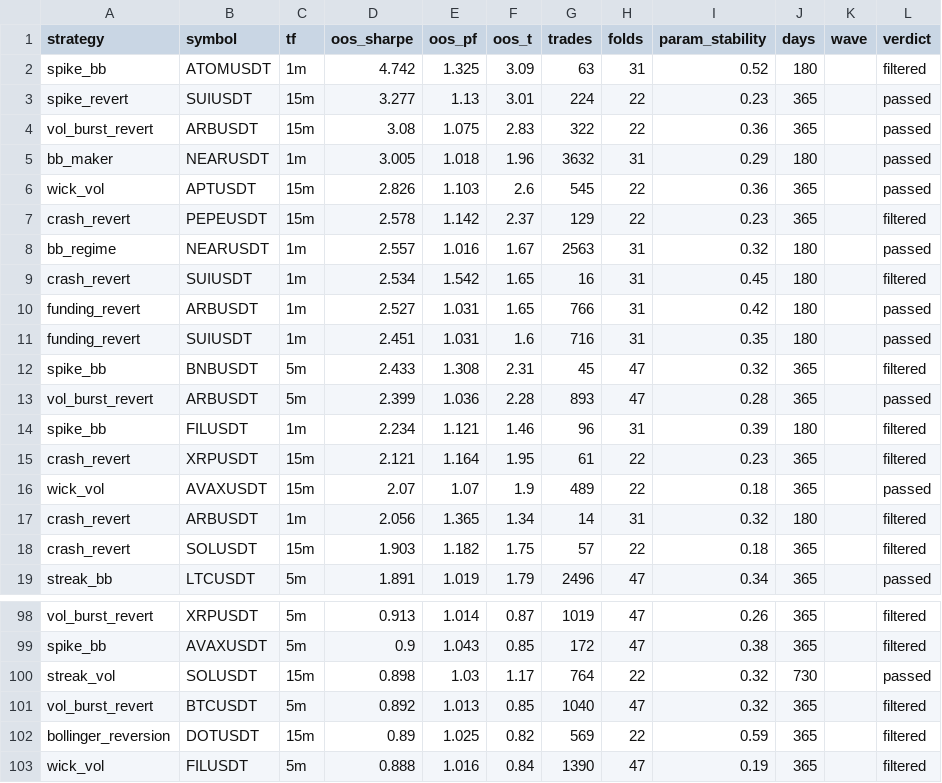
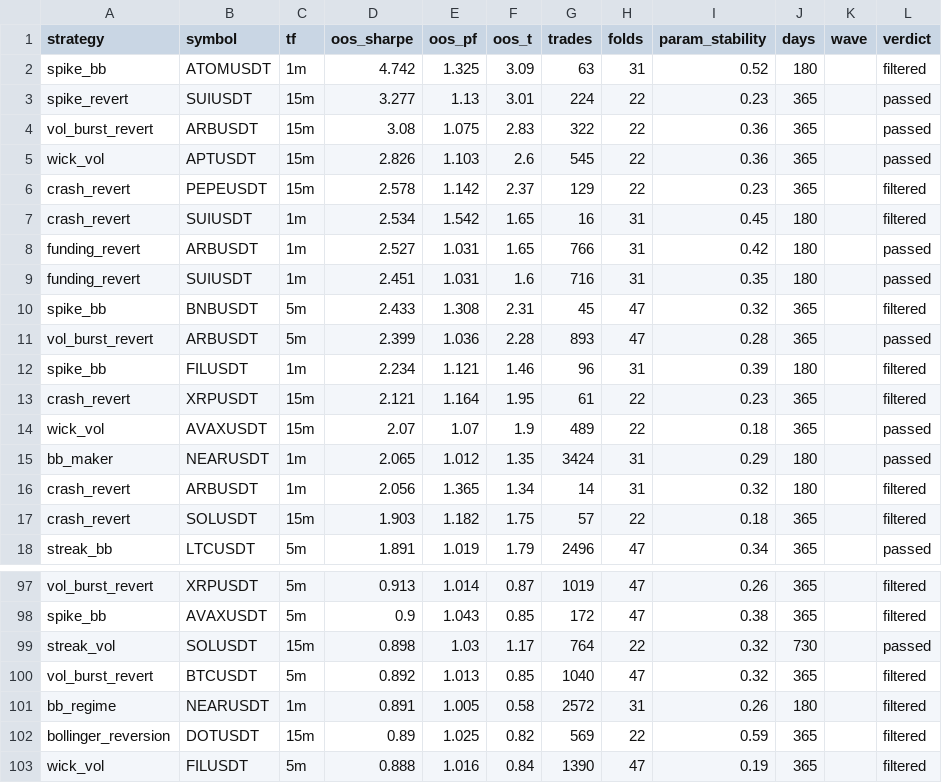
Before and after one commit to davletovaalmira11-creator/my-termux-project, a CSV file: scalp-lab/reports/archive.csv, drawn as a sheet; only a part is shown, gaps mark what is left out.

```diff
--- a/scalp-lab/reports/archive.csv
+++ b/scalp-lab/reports/archive.csv
@@ -4,6 +4,4 @@ spike_revert,SUIUSDT,15m,3.277,1.13,3.01,224,22,0.23,365,,passed
 vol_burst_revert,ARBUSDT,15m,3.08,1.075,2.83,322,22,0.36,365,,passed
-bb_maker,NEARUSDT,1m,3.005,1.018,1.96,3632,31,0.29,180,,passed
 wick_vol,APTUSDT,15m,2.826,1.103,2.6,545,22,0.36,365,,passed
 crash_revert,PEPEUSDT,15m,2.578,1.142,2.37,129,22,0.23,365,,filtered
-bb_regime,NEARUSDT,1m,2.557,1.016,1.67,2563,31,0.32,180,,passed
 crash_revert,SUIUSDT,1m,2.534,1.542,1.65,16,31,0.45,180,,filtered
@@ -16,2 +14,3 @@ crash_revert,XRPUSDT,15m,2.121,1.164,1.95,61,22,0.23,365,,filtered
 wick_vol,AVAXUSDT,15m,2.07,1.07,1.9,489,22,0.18,365,,passed
+bb_maker,NEARUSDT,1m,2.065,1.012,1.35,3424,31,0.29,180,,passed
 crash_revert,ARBUSDT,1m,2.056,1.365,1.34,14,31,0.32,180,,filtered
@@ -101,2 +100,3 @@ streak_vol,SOLUSDT,15m,0.898,1.03,1.17,764,22,0.32,730,,passed
 vol_burst_revert,BTCUSDT,5m,0.892,1.013,0.85,1040,47,0.32,365,,filtered
+bb_regime,NEARUSDT,1m,0.891,1.005,0.58,2572,31,0.26,180,,filtered
 bollinger_reversion,DOTUSDT,15m,0.89,1.025,0.82,569,22,0.59,365,,filtered
```
Also changed, not shown: scalp-lab/reports/leaderboard.csv, 2 other files.
